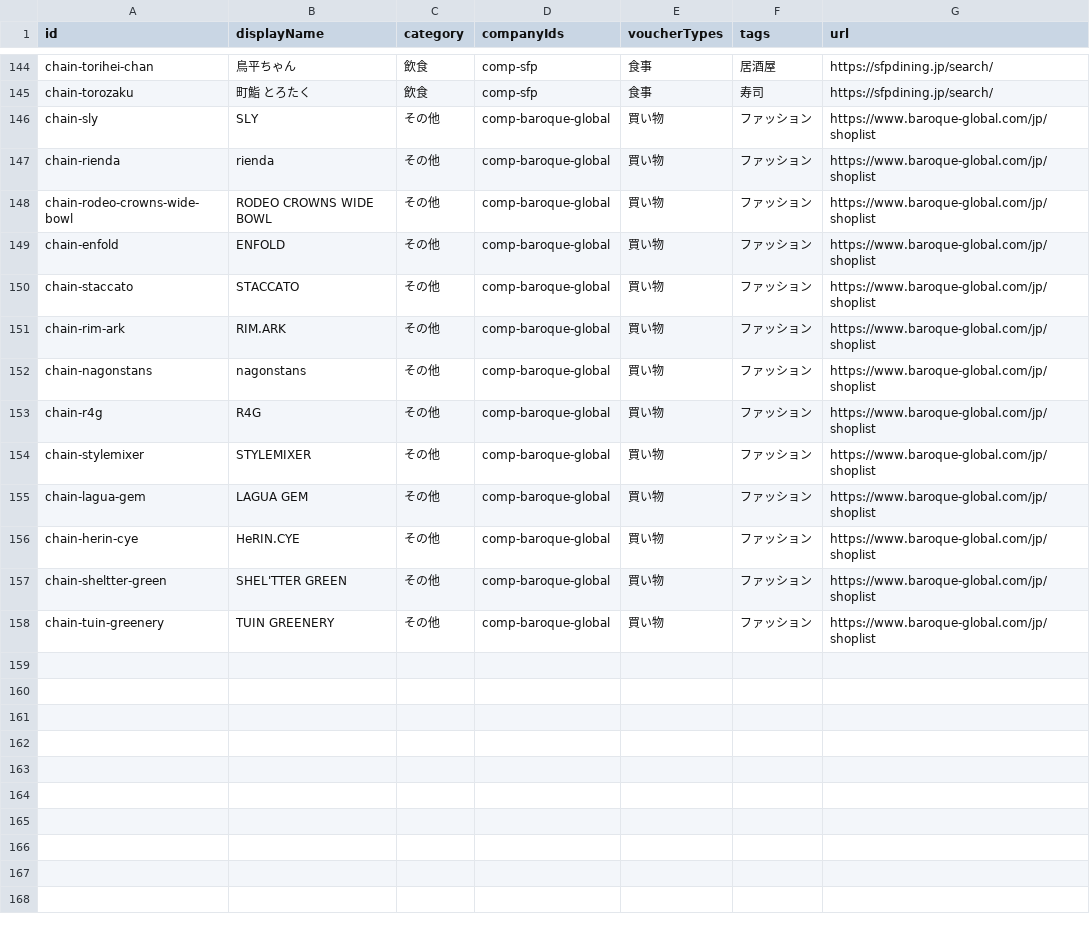
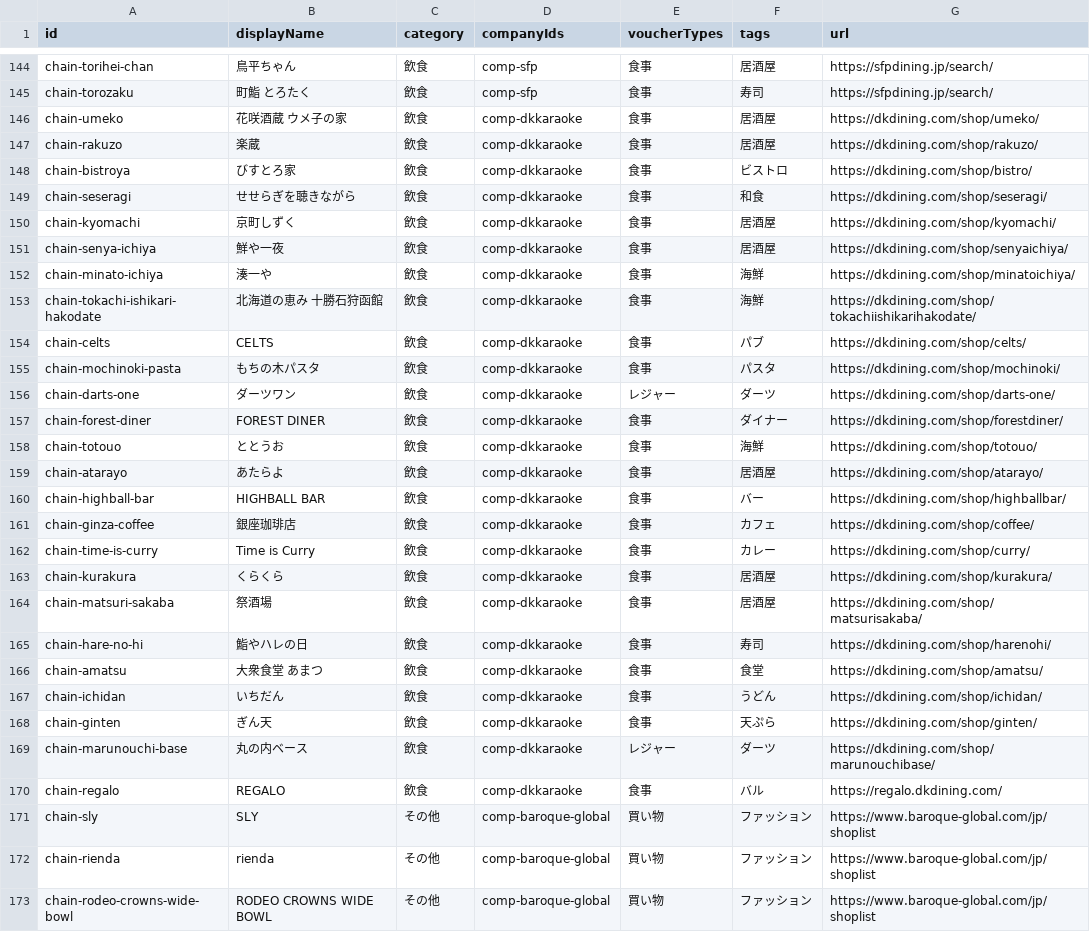
Before and after one commit to shun2741/yutai-catalog, a CSV file: data/chains.csv, drawn as a sheet; only a part is shown, gaps mark what is left out; the shorter side is filled out with more unchanged rows; the diff names each change by its address in the sheet, - before the commit and + after, or states it on an @@ line.

Commit message:
DKダイニングのブランドを追加（comp-dkkaraoke、重複回避）

```diff
--- a/data/chains.csv
+++ b/data/chains.csv
+row 146: chain-umeko | 花咲酒蔵 ウメ子の家 | 飲食 | comp-dkkaraoke | 食事 | 居酒屋 | https://dkdining.com/shop/umeko/
+row 147: chain-rakuzo | 楽蔵 | 飲食 | comp-dkkaraoke | 食事 | 居酒屋 | https://dkdining.com/shop/rakuzo/
+row 148: chain-bistroya | びすとろ家 | 飲食 | comp-dkkaraoke | 食事 | ビストロ | https://dkdining.com/shop/bistro/
+row 149: chain-seseragi | せせらぎを聴きながら | 飲食 | comp-dkkaraoke | 食事 | 和食 | https://dkdining.com/shop/seseragi/
+row 150: chain-kyomachi | 京町しずく | 飲食 | comp-dkkaraoke | 食事 | 居酒屋 | https://dkdining.com/shop/kyomachi/
+row 151: chain-senya-ichiya | 鮮や一夜 | 飲食 | comp-dkkaraoke | 食事 | 居酒屋 | https://dkdining.com/shop/senyaichiya/
+row 152: chain-minato-ichiya | 湊一や | 飲食 | comp-dkkaraoke | 食事 | 海鮮 | https://dkdining.com/shop/minatoichiya/
+row 153: chain-tokachi-ishikari-hakodate | 北海道の恵み 十勝石狩函館 | 飲食 | comp-dkkaraoke | 食事 | 海鮮 | https://dkdining.com/shop/tokachiishikarihakodate/
+row 154: chain-celts | CELTS | 飲食 | comp-dkkaraoke | 食事 | パブ | https://dkdining.com/shop/celts/
+row 155: chain-mochinoki-pasta | もちの木パスタ | 飲食 | comp-dkkaraoke | 食事 | パスタ | https://dkdining.com/shop/mochinoki/
+row 156: chain-darts-one | ダーツワン | 飲食 | comp-dkkaraoke | レジャー | ダーツ | https://dkdining.com/shop/darts-one/
+row 157: chain-forest-diner | FOREST DINER | 飲食 | comp-dkkaraoke | 食事 | ダイナー | https://dkdining.com/shop/forestdiner/
+row 158: chain-totouo | ととうお | 飲食 | comp-dkkaraoke | 食事 | 海鮮 | https://dkdining.com/shop/totouo/
+row 159: chain-atarayo | あたらよ | 飲食 | comp-dkkaraoke | 食事 | 居酒屋 | https://dkdining.com/shop/atarayo/
+row 160: chain-highball-bar | HIGHBALL BAR | 飲食 | comp-dkkaraoke | 食事 | バー | https://dkdining.com/shop/highballbar/
+row 161: chain-ginza-coffee | 銀座珈琲店 | 飲食 | comp-dkkaraoke | 食事 | カフェ | https://dkdining.com/shop/coffee/
+row 162: chain-time-is-curry | Time is Curry | 飲食 | comp-dkkaraoke | 食事 | カレー | https://dkdining.com/shop/curry/
+row 163: chain-kurakura | くらくら | 飲食 | comp-dkkaraoke | 食事 | 居酒屋 | https://dkdining.com/shop/kurakura/
+row 164: chain-matsuri-sakaba | 祭酒場 | 飲食 | comp-dkkaraoke | 食事 | 居酒屋 | https://dkdining.com/shop/matsurisakaba/
+row 165: chain-hare-no-hi | 鮨やハレの日 | 飲食 | comp-dkkaraoke | 食事 | 寿司 | https://dkdining.com/shop/harenohi/
+row 166: chain-amatsu | 大衆食堂 あまつ | 飲食 | comp-dkkaraoke | 食事 | 食堂 | https://dkdining.com/shop/amatsu/
+row 167: chain-ichidan | いちだん | 飲食 | comp-dkkaraoke | 食事 | うどん | https://dkdining.com/shop/ichidan/
+row 168: chain-ginten | ぎん天 | 飲食 | comp-dkkaraoke | 食事 | 天ぷら | https://dkdining.com/shop/ginten/
+row 169: chain-marunouchi-base | 丸の内ベース | 飲食 | comp-dkkaraoke | レジャー | ダーツ | https://dkdining.com/shop/marunouchibase/
+row 170: chain-regalo | REGALO | 飲食 | comp-dkkaraoke | 食事 | バル | https://regalo.dkdining.com/
```
